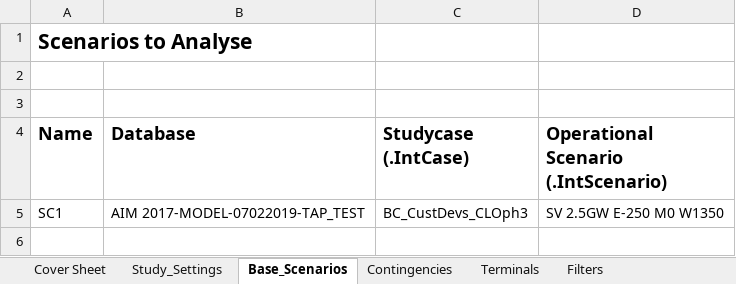
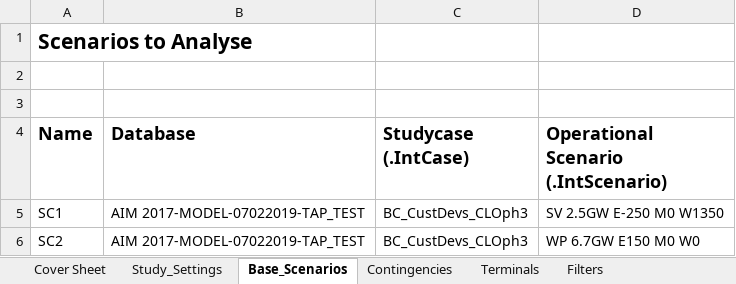
Before and after one commit to NegarShams/JA7896-AEMO_PF_Harmonic_Tool, an Excel workbook: HAST_Inputs.xlsx, sheet Base_Scenarios, drawn as a sheet; values as stored, in another font and other column widths than the file's, no borders; the diff names each change by its address in the sheet, - before the commit and + after, or states it on an @@ line.

```diff
--- a/HAST_Inputs.xlsx (sheet Base_Scenarios)
+++ b/HAST_Inputs.xlsx (sheet Base_Scenarios)
+row 6: SC2 | AIM 2017-MODEL-07022019-TAP_TEST | BC_CustDevs_CLOph3 | WP 6.7GW E150 M0 W0
```
Also changed, not shown: sheet Frequency_Sweep, sheet Study_Settings, 2 other files.
